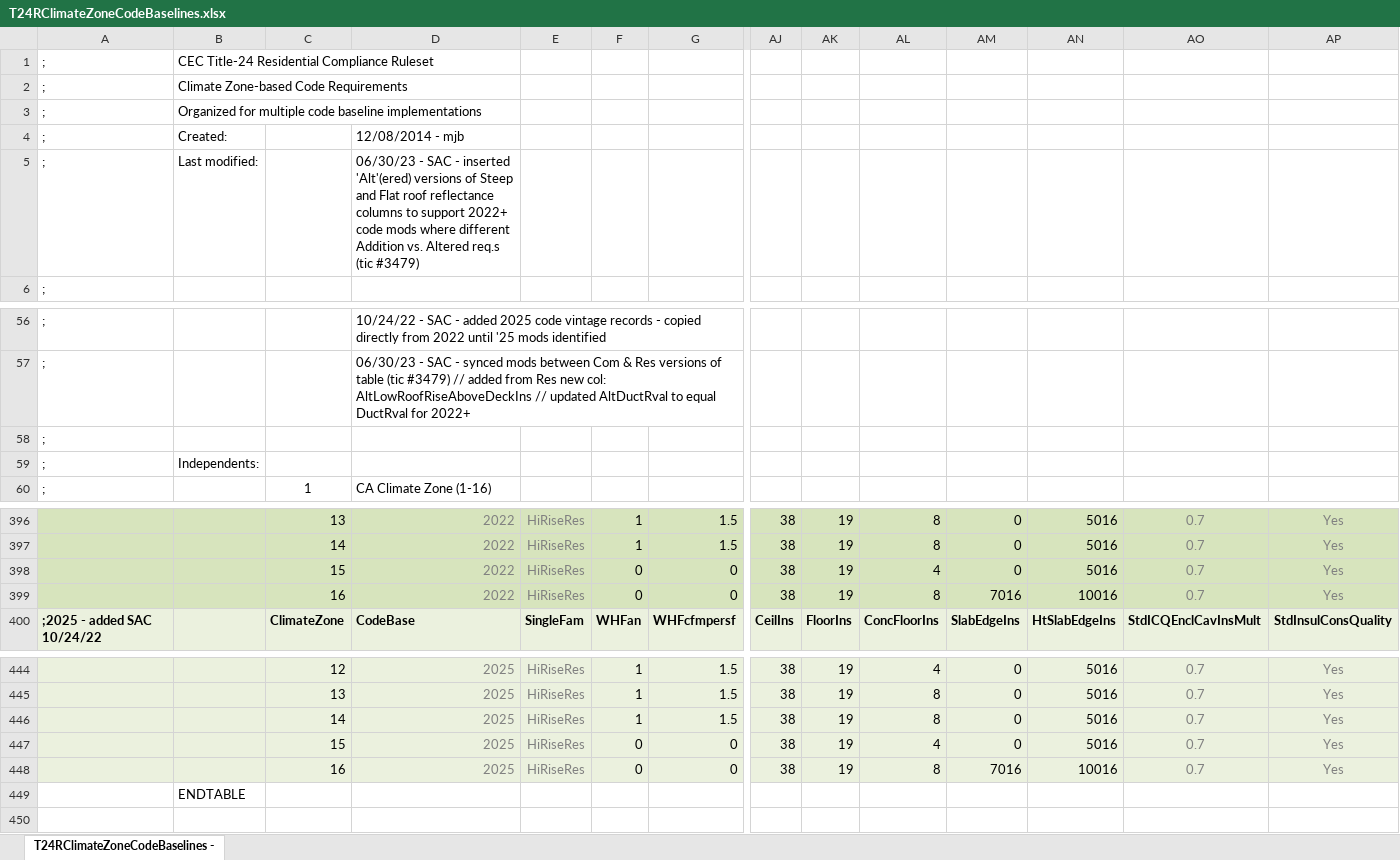
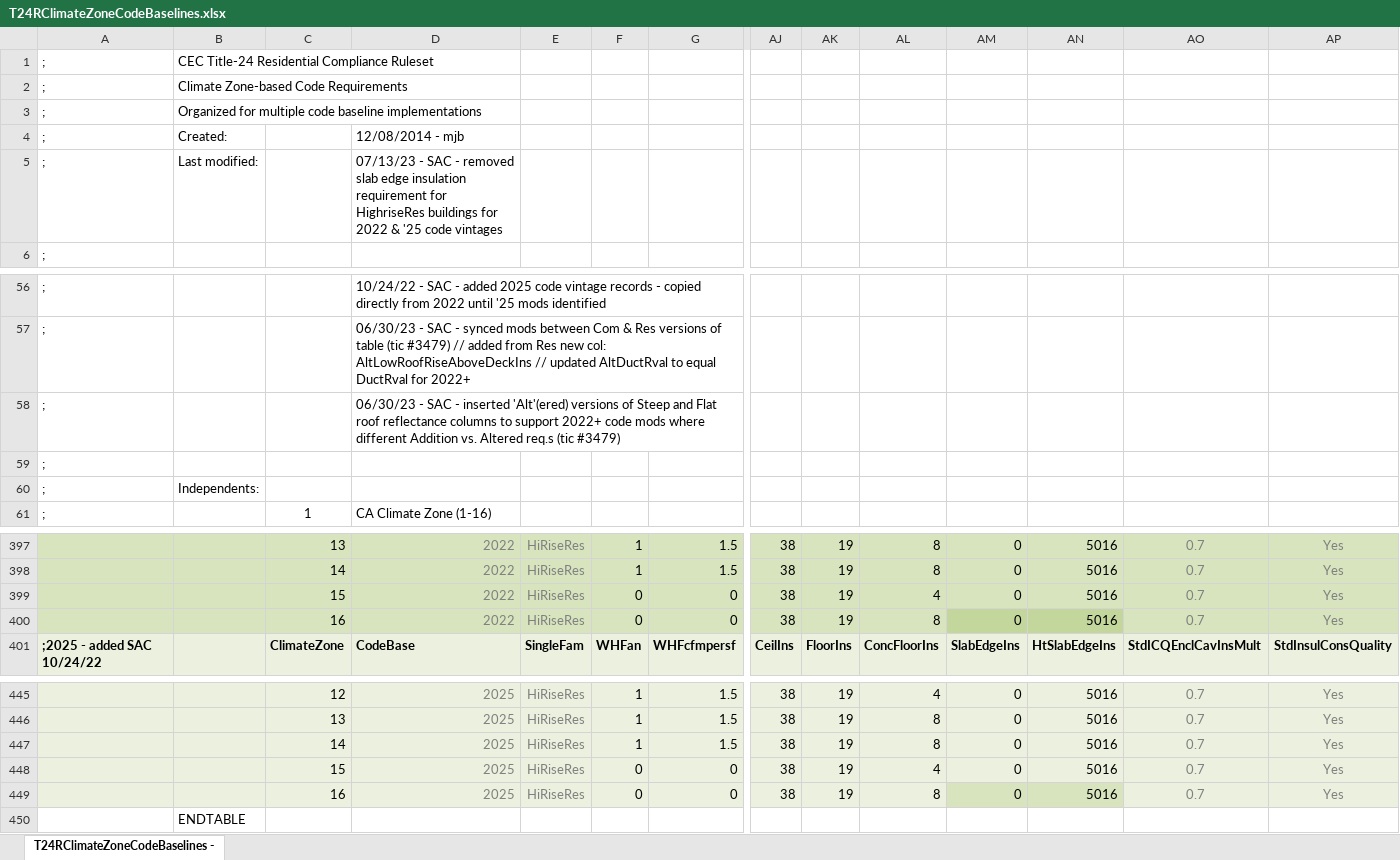
Before and after one commit to joesinger12/Test-Mirror-Workflow, an Excel workbook: RulesetDev/Rulesets/shared/T24RClimateZoneCodeBaselines.xlsx, sheet T24RClimateZoneCodeBaselines -, drawn as a sheet; only a part is shown, gaps mark what is left out; values as stored, in another font and other column widths than the file's, no borders; addresses are those after the commit; rows hold the shown columns only; the diff names each change by its address in the sheet, - before the commit and + after, or states it on an @@ line.

Commit message:
SVN (com) commit #8247 by scriswellwsf       ruleset look-up table update fixing bug where lowrise MFam CZ16 slab edge insulation requirement was being applied to highrise MFam projects

```diff
--- a/RulesetDev/Rulesets/shared/T24RClimateZoneCodeBaselines.xlsx (sheet T24RClimateZoneCodeBaselines -)
+++ b/RulesetDev/Rulesets/shared/T24RClimateZoneCodeBaselines.xlsx (sheet T24RClimateZoneCodeBaselines -)
-D5: 06/30/23 - SAC - inserted 'Alt'(ered) versions of Steep and Flat roof reflectance columns to support 2022+ code mods where different Addition vs. Altered req.s (tic #3479)
+D5: 07/13/23 - SAC - removed slab edge insulation requirement for HighriseRes buildings for 2022 & '25 code vintages
+row 58: ; |  |  | 06/30/23 - SAC - inserted 'Alt'(ered) versions of Steep and Flat roof reflectance columns to support 2022+ code mods where different Addition vs. Altered req.s (tic #3479)
-AM400: 7016
+AM400: 0
-AM400:AN400 fill: #D7E4BD
+AM400:AN400 fill: #C3D69B
-AN400: 10016
+AN400: 5016
-AM449: 7016
+AM449: 0
-AM449:AN449 fill: #EBF1DE
+AM449:AN449 fill: #D7E4BD
-AN449: 10016
+AN449: 5016
```
Also changed, not shown: formulas that keep their value, 1 other file.
